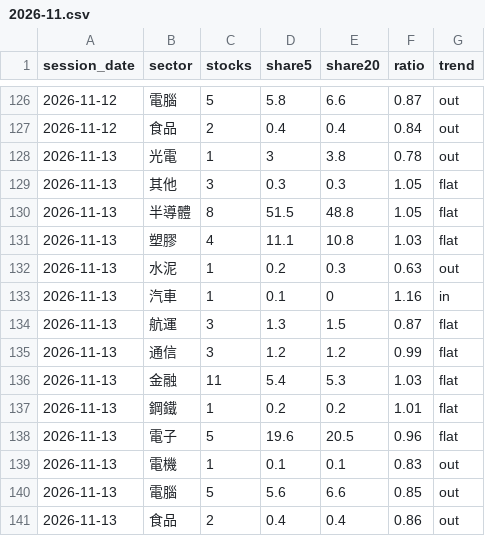
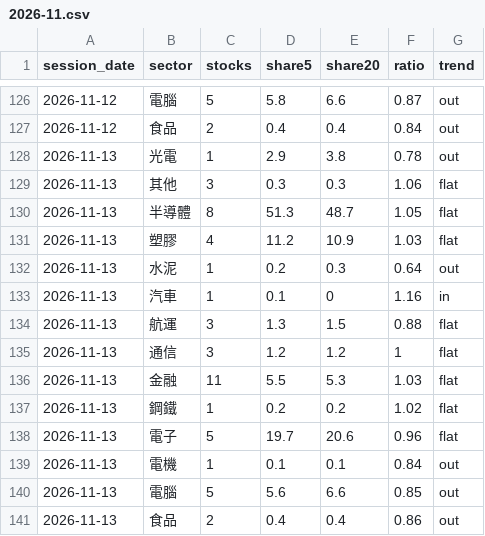
Before and after one commit to clleen1216-prog/taiwan50, a CSV file: data/tw_sectors/2026-11.csv, drawn as a sheet; only a part is shown, gaps mark what is left out.

```diff
--- a/data/tw_sectors/2026-11.csv
+++ b/data/tw_sectors/2026-11.csv
@@ -127,14 +127,14 @@ session_date,sector,stocks,share5,share20,ratio,trend
 2026-11-12,食品,2,0.4,0.4,0.84,out
-2026-11-13,光電,1,3,3.8,0.78,out
-2026-11-13,其他,3,0.3,0.3,1.05,flat
-2026-11-13,半導體,8,51.5,48.8,1.05,flat
-2026-11-13,塑膠,4,11.1,10.8,1.03,flat
-2026-11-13,水泥,1,0.2,0.3,0.63,out
+2026-11-13,光電,1,2.9,3.8,0.78,out
+2026-11-13,其他,3,0.3,0.3,1.06,flat
+2026-11-13,半導體,8,51.3,48.7,1.05,flat
+2026-11-13,塑膠,4,11.2,10.9,1.03,flat
+2026-11-13,水泥,1,0.2,0.3,0.64,out
 2026-11-13,汽車,1,0.1,0,1.16,in
-2026-11-13,航運,3,1.3,1.5,0.87,flat
-2026-11-13,通信,3,1.2,1.2,0.99,flat
-2026-11-13,金融,11,5.4,5.3,1.03,flat
-2026-11-13,鋼鐵,1,0.2,0.2,1.01,flat
-2026-11-13,電子,5,19.6,20.5,0.96,flat
-2026-11-13,電機,1,0.1,0.1,0.83,out
+2026-11-13,航運,3,1.3,1.5,0.88,flat
+2026-11-13,通信,3,1.2,1.2,1,flat
+2026-11-13,金融,11,5.5,5.3,1.03,flat
+2026-11-13,鋼鐵,1,0.2,0.2,1.02,flat
+2026-11-13,電子,5,19.7,20.6,0.96,flat
+2026-11-13,電機,1,0.1,0.1,0.84,out
 2026-11-13,電腦,5,5.6,6.6,0.85,out
```
Also changed, not shown: data/holders/tdcc.csv, data/tw/2026-11.csv.
